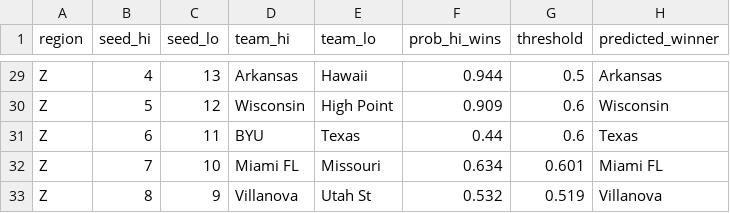
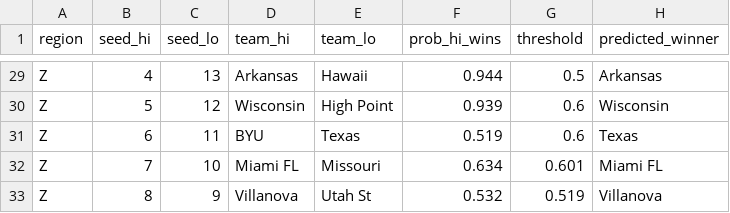
Before and after one commit to s1m31-63j6/march-madness-2026, a CSV file: data/r64_predictions_2026.csv, drawn as a sheet; only a part is shown, gaps mark what is left out; the diff covers the shown part only; the diff names each change by its address in the sheet, - before the commit and + after, or states it on an @@ line.

```diff
--- a/data/r64_predictions_2026.csv
+++ b/data/r64_predictions_2026.csv
-F30 (prob_hi_wins): 0.909
+F30 (prob_hi_wins): 0.939
-F31 (prob_hi_wins): 0.44
+F31 (prob_hi_wins): 0.519
```
Also changed, not shown: 19 edited cells elsewhere in this file, data/cache/bracket_scorecard_2026.csv, data/cache/mc_slot_consensus_2026.csv, 3 other files.
